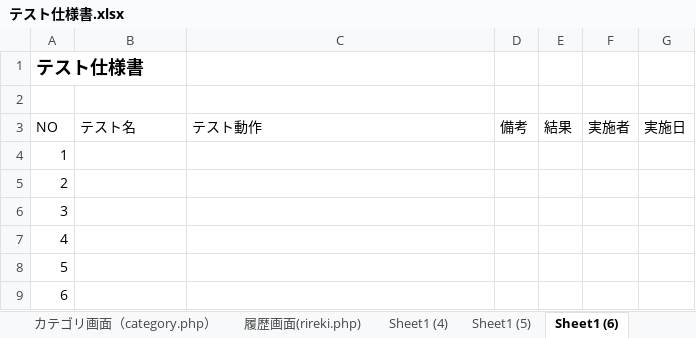
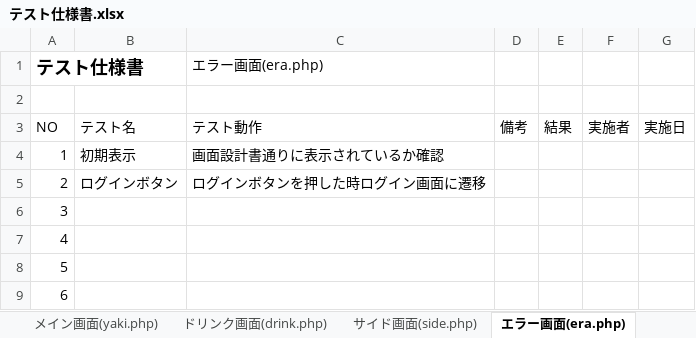
Before and after one commit to satotodob/D_Group_project, an Excel workbook: サンプル成果物/画面設計書関連/テスト仕様書.xlsx, sheet エラー画面(era.php), drawn as a sheet; only a part is shown; values as stored, in another font and other column widths than the file's, no borders; the diff names each change by its address in the sheet, - before the commit and + after, or states it on an @@ line.

```diff
--- a/サンプル成果物/画面設計書関連/テスト仕様書.xlsx (sheet エラー画面(era.php))
+++ b/サンプル成果物/画面設計書関連/テスト仕様書.xlsx (sheet エラー画面(era.php))
-sheet tab: Sheet1 (6)
+sheet tab: エラー画面(era.php)
+sheet tab: サイド画面(side.php)
-C1: (empty)
+C1: エラー画面(era.php)
-B4: (empty)
+B4: 初期表示
-C4 (エラー画面(era.php)): (empty)
+C4 (エラー画面(era.php)): 画面設計書通りに表示されているか確認
-B5: (empty)
+B5: ログインボタン
-C5 (エラー画面(era.php)): (empty)
+C5 (エラー画面(era.php)): ログインボタンを押した時ログイン画面に遷移
```
Also changed, not shown: sheet 管理者画面（password.php）, sheet メイン画面(yaki.php), sheet ドリンク画面(drink.php), sheet ホーム画面(home.php), sheet 注文確定画面(kakutei.php), other sheet tabs.
